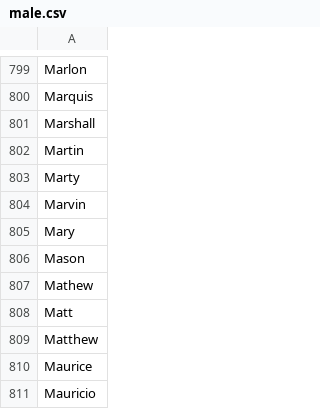
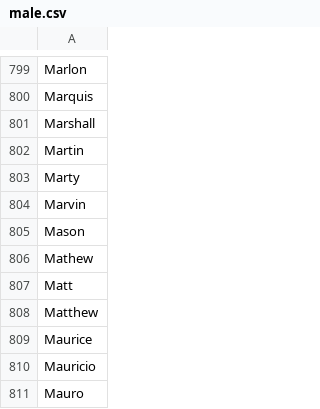
Before and after one commit to EMRL/judge, a CSV file: data/male.csv, drawn as a sheet; only a part is shown, gaps mark what is left out; the shorter side is filled out with more unchanged rows.

Commit message:
Update male.csv

```diff
--- a/data/male.csv
+++ b/data/male.csv
@@ -804,3 +804,2 @@ Marty
 Marvin
-Mary
 Mason
```
